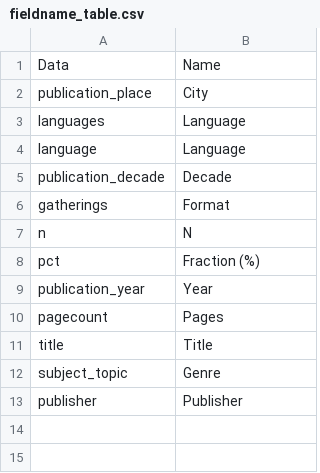
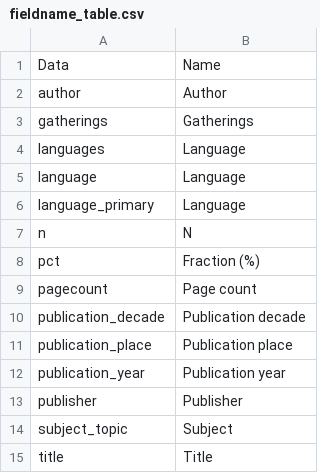
Before and after one commit to COMHIS/bibliographica, a CSV file: inst/extdata/fieldname_table.csv, drawn as a sheet.

```diff
--- a/inst/extdata/fieldname_table.csv
+++ b/inst/extdata/fieldname_table.csv
@@ -1,13 +1,15 @@
 Data;Name
-publication_place;City
+author;Author
+gatherings;Gatherings
 languages;Language
 language;Language
-publication_decade;Decade
-gatherings;Format
+language_primary;Language
 n;N
 pct;Fraction (%)
-publication_year;Year
-pagecount;Pages
+pagecount;Page count
+publication_decade;Publication decade
+publication_place;Publication place
+publication_year;Publication year
+publisher;Publisher
+subject_topic;Subject
 title;Title
-subject_topic;Genre
-publisher;Publisher
```
Also changed, not shown: inst/extdata/document_size_abbreviations.csv, 3 other files.
